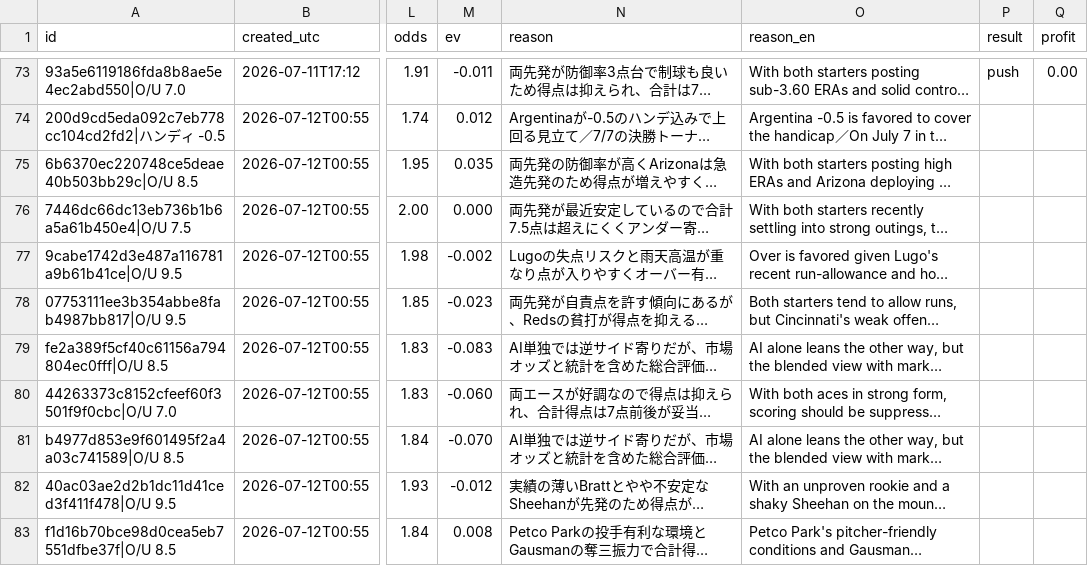
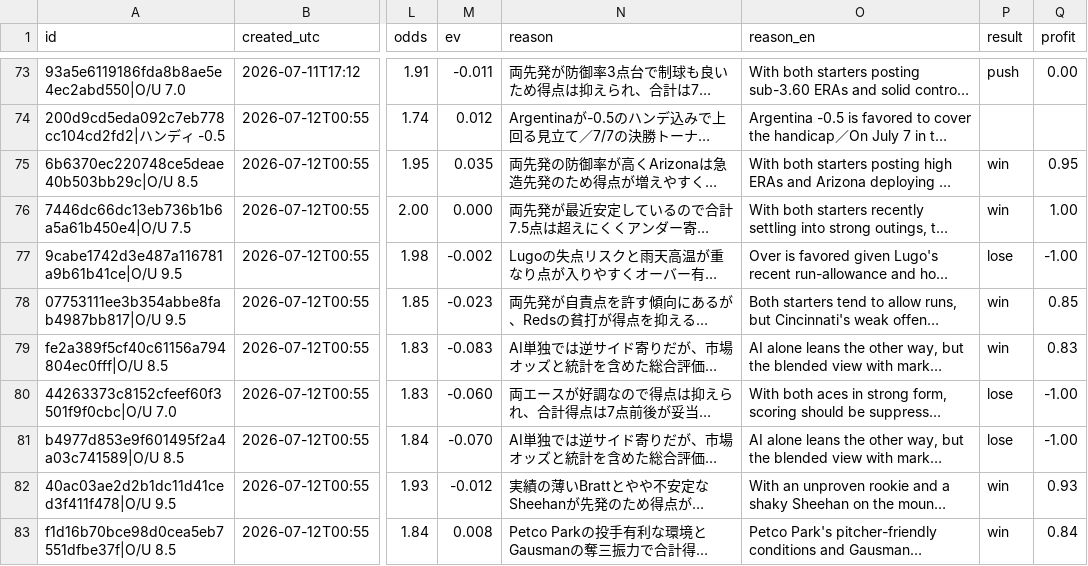
Before and after one commit to initialey/wc-bet-tracker, a CSV file: data/history.csv, drawn as a sheet; only a part is shown, gaps mark what is left out; long unchanged cells end in …; the diff names each change by its address in the sheet, - before the commit and + after, or states it on an @@ line.

```diff
--- a/data/history.csv
+++ b/data/history.csv
-P75:P76 (result): (empty)
+P75:P76 (result): win
-Q75 (profit): (empty)
+Q75 (profit): 0.95
-Q76 (profit): (empty)
+Q76 (profit): 1.00
-P77 (result): (empty)
+P77 (result): lose
-Q77 (profit): (empty)
+Q77 (profit): -1.00
-P78:P79 (result): (empty)
+P78:P79 (result): win
-Q78 (profit): (empty)
+Q78 (profit): 0.85
-Q79 (profit): (empty)
+Q79 (profit): 0.83
-P80:P81 (result): (empty)
+P80:P81 (result): lose
-Q80:Q81 (profit): (empty)
+Q80:Q81 (profit): -1.00
-P82:P83 (result): (empty)
+P82:P83 (result): win
-Q82 (profit): (empty)
+Q82 (profit): 0.93
-Q83 (profit): (empty)
+Q83 (profit): 0.84
```
Also changed, not shown: 3 other files.
